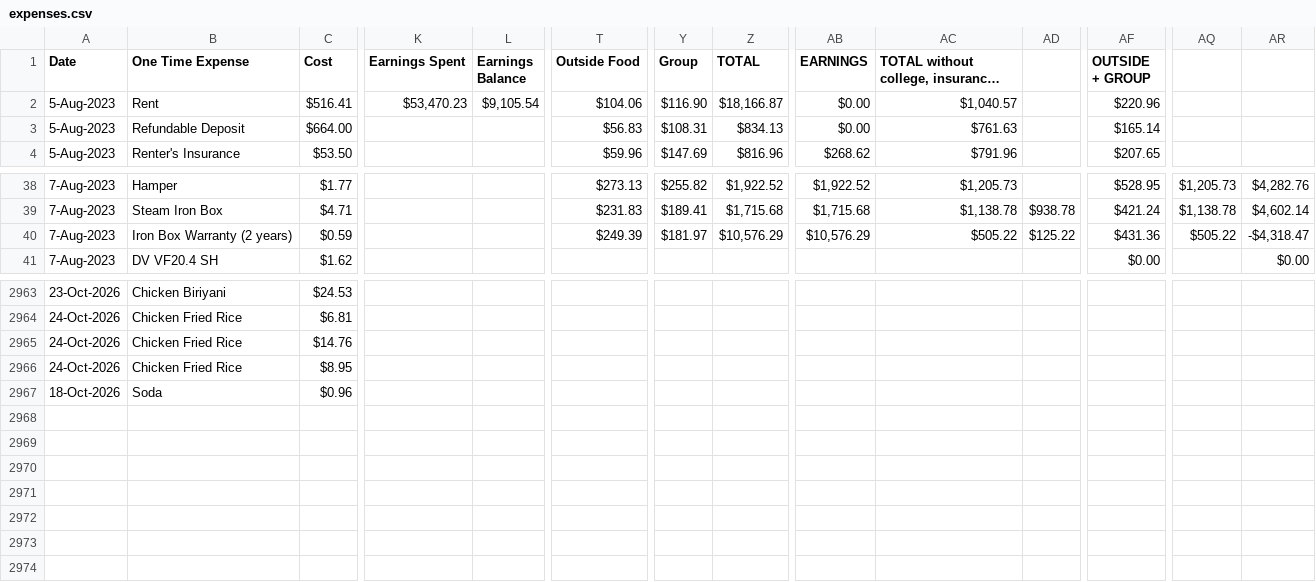
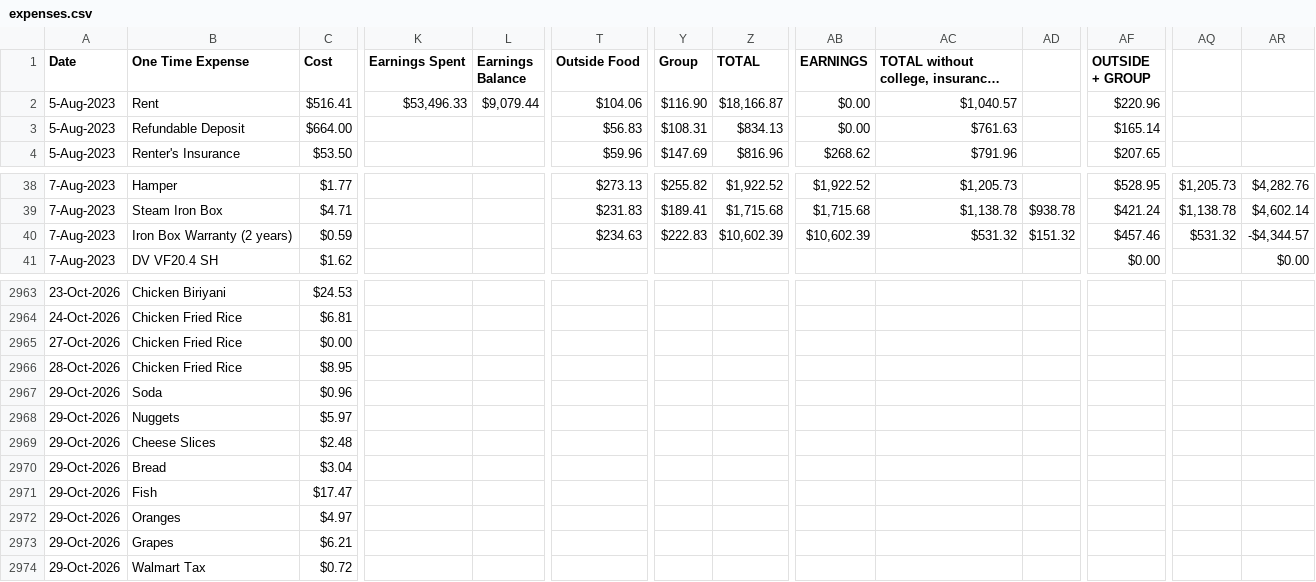
Before and after one commit to gauthiii/weight_flowchart, a CSV file: data/expenses.csv, drawn as a sheet; only a part is shown, gaps mark what is left out; long unchanged cells end in …; rows hold the shown columns only; the diff names each change by its address in the sheet, - before the commit and + after, or states it on an @@ line.

```diff
--- a/data/expenses.csv
+++ b/data/expenses.csv
-K2 (Earnings Spent): $53,470.23
+K2 (Earnings Spent): $53,496.33
-L2 (Earnings Balance): $9,105.54
+L2 (Earnings Balance): $9,079.44
-T40 (Outside Food): $249.39
+T40 (Outside Food): $234.63
-Y40 (Group): $181.97
+Y40 (Group): $222.83
-Z40 (TOTAL): $10,576.29
+Z40 (TOTAL): $10,602.39
-AB40 (EARNINGS): $10,576.29
+AB40 (EARNINGS): $10,602.39
-AC40: $505.22
+AC40: $531.32
-AD40: $125.22
+AD40: $151.32
-AF40 (OUTSIDE + GROUP): $431.36
+AF40 (OUTSIDE + GROUP): $457.46
-AQ40: $505.22
+AQ40: $531.32
-AR40: -$4,318.47
+AR40: -$4,344.57
-A2965 (Date): 24-Oct-2026
+A2965 (Date): 27-Oct-2026
-C2965 (Cost): $14.76
+C2965 (Cost): $0.00
-A2966 (Date): 24-Oct-2026
+A2966 (Date): 28-Oct-2026
-A2967 (Date): 18-Oct-2026
+A2967 (Date): 29-Oct-2026
+row 2968: 29-Oct-2026 | Nuggets | $5.97
+row 2969: 29-Oct-2026 | Cheese Slices | $2.48
+row 2970: 29-Oct-2026 | Bread | $3.04
+row 2971: 29-Oct-2026 | Fish | $17.47
+row 2972: 29-Oct-2026 | Oranges | $4.97
+row 2973: 29-Oct-2026 | Grapes | $6.21
+row 2974: 29-Oct-2026 | Walmart Tax | $0.72
```
Also changed, not shown: 3 other files.
